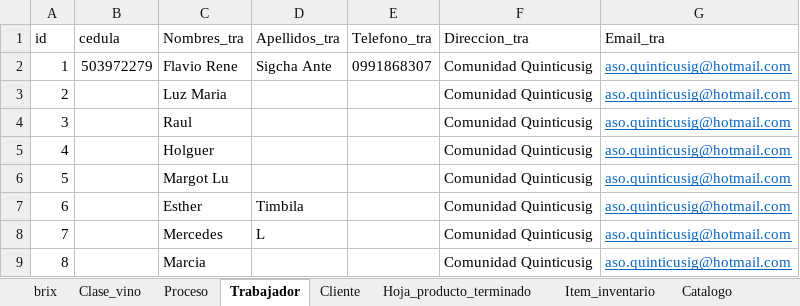
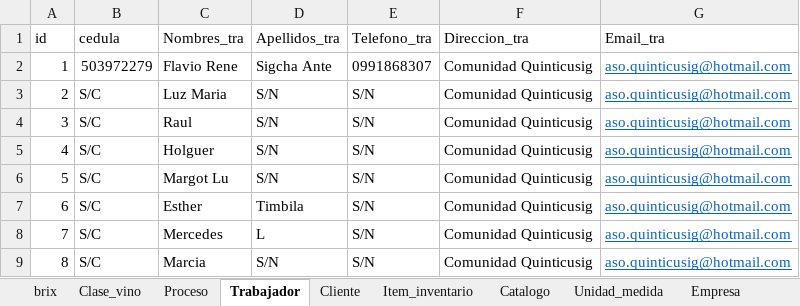
Before and after one commit to Danilo1945/Proyecto_Vino, an Excel workbook: DB_ultimoinca.xlsx, sheet Trabajador, drawn as a sheet; values as stored, in another font and other column widths than the file's, no borders; table styles not drawn; the diff names each change by its address in the sheet, - before the commit and + after, or states it on an @@ line.

```diff
--- a/DB_ultimoinca.xlsx (sheet Trabajador)
+++ b/DB_ultimoinca.xlsx (sheet Trabajador)
-B3:B9 (cedula): (empty)
+B3:B9 (cedula): S/C
-D3:D6 (Apellidos_tra): (empty)
+D3:D6 (Apellidos_tra): S/N
-E3:E9 (Telefono_tra): (empty)
+E3:E9 (Telefono_tra): S/N
-D9 (Apellidos_tra): (empty)
+D9 (Apellidos_tra): S/N
```
Also changed, not shown: sheet Compra_venta, sheet Area_produccion, sheet Hoja_producion_vino, sheet Inventario_empresa, sheet Compra_Mat_pi, sheet Pedido, 12 more sheets, other sheet tabs, 37 other files.
